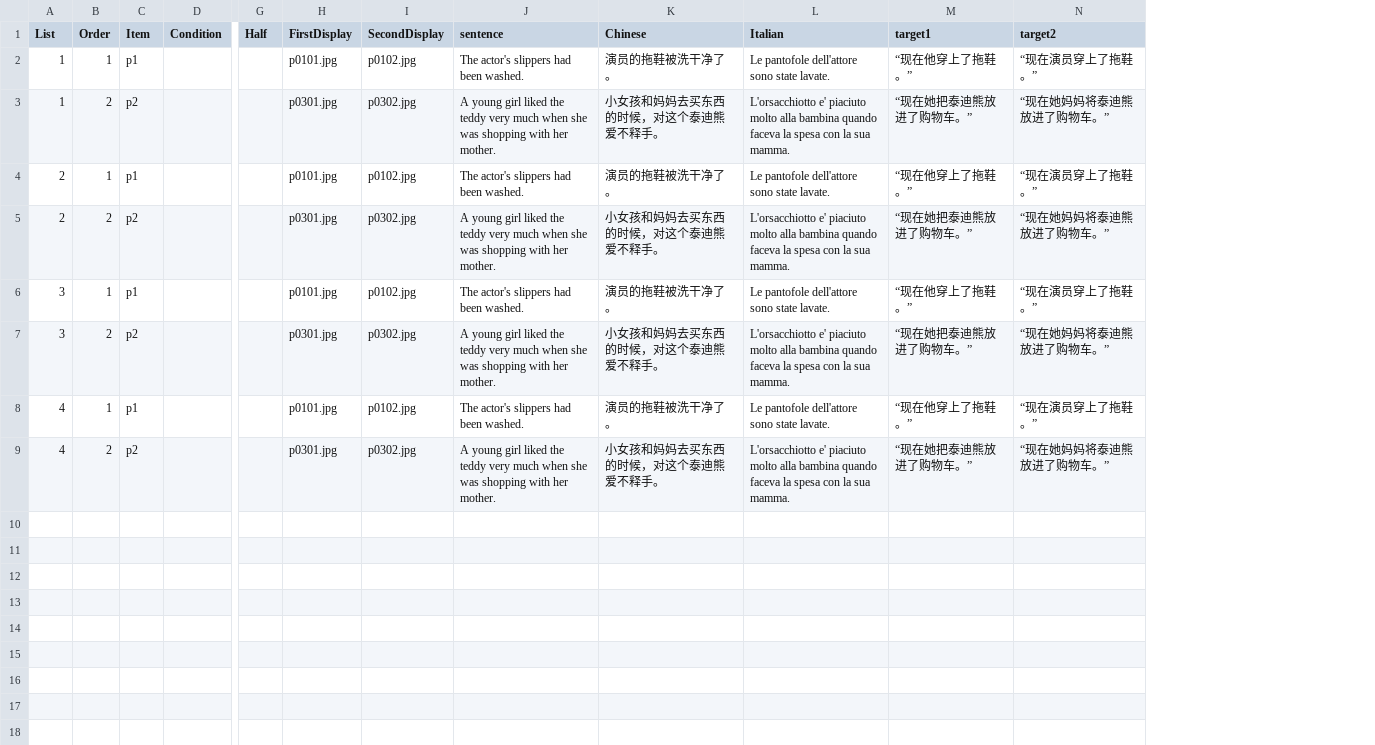
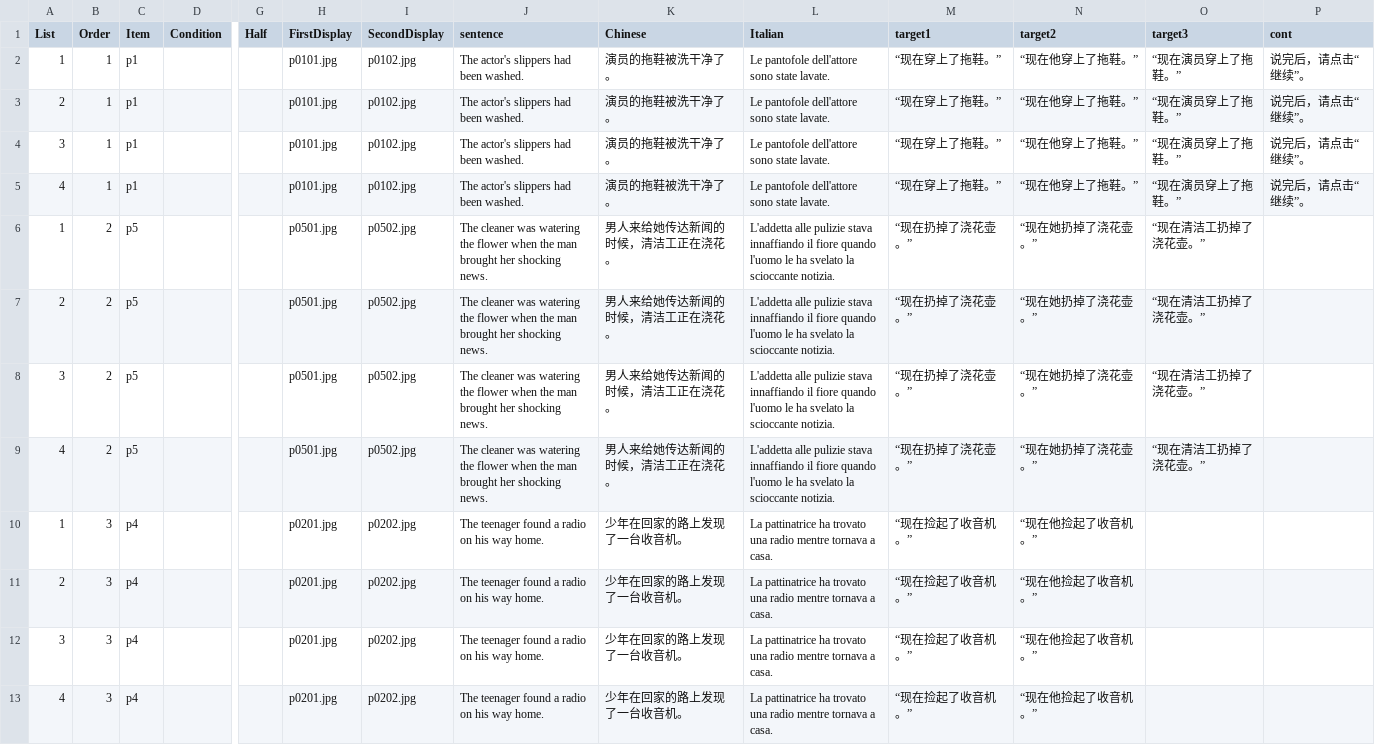
Before and after one commit to awpzs/PlayMobil_CHN, a CSV file: chunk_includes/prac.csv, drawn as a sheet; only a part is shown, gaps mark what is left out; removed rows and columns are numbered as before the commit, all else as after; rows hold the shown columns only; the diff names each change by its address in the sheet, - before the commit and + after, or states it on an @@ line.

Commit message:
updated instructions and item orders

```diff
--- a/chunk_includes/prac.csv
+++ b/chunk_includes/prac.csv
+column O (target3), rows 2-5: all “现在演员穿上了拖鞋。”; row 9: “现在清洁工扔掉了浇花壶。”
+column P (cont), rows 2-5: all 说完后，请点击“继续”。
-M2 (target1): “现在他穿上了拖鞋。”
+M2 (target1): “现在穿上了拖鞋。”
-N2 (target2): “现在演员穿上了拖鞋。”
+N2 (target2): “现在他穿上了拖鞋。”
-row 3: 1 | 2 | p2 |  |  | p0301.jpg | p0302.jpg | A young girl liked the teddy very much when she was shopping with her mother. | 小女孩和妈妈去买东西的时候，对这个泰迪熊爱不释手。 | L'orsacchiotto e' piaciuto molto alla bambina quando faceva la spesa con la sua mamma. | “现在她把泰迪熊放进了购物车。” | “现在她妈妈将泰迪熊放进了购物车。”
-M3 (target1): “现在他穿上了拖鞋。”
+M3 (target1): “现在穿上了拖鞋。”
-N3 (target2): “现在演员穿上了拖鞋。”
+N3 (target2): “现在他穿上了拖鞋。”
-row 5: 2 | 2 | p2 |  |  | p0301.jpg | p0302.jpg | A young girl liked the teddy very much when she was shopping with her mother. | 小女孩和妈妈去买东西的时候，对这个泰迪熊爱不释手。 | L'orsacchiotto e' piaciuto molto alla bambina quando faceva la spesa con la sua mamma. | “现在她把泰迪熊放进了购物车。” | “现在她妈妈将泰迪熊放进了购物车。”
-M4 (target1): “现在他穿上了拖鞋。”
+M4 (target1): “现在穿上了拖鞋。”
-N4 (target2): “现在演员穿上了拖鞋。”
+N4 (target2): “现在他穿上了拖鞋。”
-row 7: 3 | 2 | p2 |  |  | p0301.jpg | p0302.jpg | A young girl liked the teddy very much when she was shopping with her mother. | 小女孩和妈妈去买东西的时候，对这个泰迪熊爱不释手。 | L'orsacchiotto e' piaciuto molto alla bambina quando faceva la spesa con la sua mamma. | “现在她把泰迪熊放进了购物车。” | “现在她妈妈将泰迪熊放进了购物车。”
-M5 (target1): “现在他穿上了拖鞋。”
+M5 (target1): “现在穿上了拖鞋。”
-N5 (target2): “现在演员穿上了拖鞋。”
+N5 (target2): “现在他穿上了拖鞋。”
+row 6: 1 | 2 | p5 |  |  | p0501.jpg | p0502.jpg | The cleaner was watering the flower when the man brought her shocking news. | 男人来给她传达新闻的时候，清洁工正在浇花。 | L'addetta alle pulizie stava innaffiando il fiore quando l'uomo le ha svelato la scioccante notizia. | “现在扔掉了浇花壶。” | “现在她扔掉了浇花壶。” | “现在清洁工扔掉了浇花壶。”
+row 7: 2 | 2 | p5 |  |  | p0501.jpg | p0502.jpg | The cleaner was watering the flower when the man brought her shocking news. | 男人来给她传达新闻的时候，清洁工正在浇花。 | L'addetta alle pulizie stava innaffiando il fiore quando l'uomo le ha svelato la scioccante notizia. | “现在扔掉了浇花壶。” | “现在她扔掉了浇花壶。” | “现在清洁工扔掉了浇花壶。”
+row 8: 3 | 2 | p5 |  |  | p0501.jpg | p0502.jpg | The cleaner was watering the flower when the man brought her shocking news. | 男人来给她传达新闻的时候，清洁工正在浇花。 | L'addetta alle pulizie stava innaffiando il fiore quando l'uomo le ha svelato la scioccante notizia. | “现在扔掉了浇花壶。” | “现在她扔掉了浇花壶。” | “现在清洁工扔掉了浇花壶。”
-C9 (Item): p2
+C9 (Item): p5
-H9 (FirstDisplay): p0301.jpg
+H9 (FirstDisplay): p0501.jpg
-I9 (SecondDisplay): p0302.jpg
+I9 (SecondDisplay): p0502.jpg
-J9 (sentence): A young girl liked the teddy very much when she was shopping with her mother.
+J9 (sentence): The cleaner was watering the flower when the man brought her shocking news.
-K9 (Chinese): 小女孩和妈妈去买东西的时候，对这个泰迪熊爱不释手。
+K9 (Chinese): 男人来给她传达新闻的时候，清洁工正在浇花。
-L9 (Italian): L'orsacchiotto e' piaciuto molto alla bambina quando faceva la spesa con la sua mamma.
+L9 (Italian): L'addetta alle pulizie stava innaffiando il fiore quando l'uomo le ha svelato la scioccante notizia.
-M9 (target1): “现在她把泰迪熊放进了购物车。”
+M9 (target1): “现在扔掉了浇花壶。”
-N9 (target2): “现在她妈妈将泰迪熊放进了购物车。”
+N9 (target2): “现在她扔掉了浇花壶。”
+row 10: 1 | 3 | p4 |  |  | p0201.jpg | p0202.jpg | The teenager found a radio on his way home. | 少年在回家的路上发现了一台收音机。 | La pattinatrice ha trovato una radio mentre tornava a casa. | “现在捡起了收音机。” | “现在他捡起了收音机。”
+row 11: 2 | 3 | p4 |  |  | p0201.jpg | p0202.jpg | The teenager found a radio on his way home. | 少年在回家的路上发现了一台收音机。 | La pattinatrice ha trovato una radio mentre tornava a casa. | “现在捡起了收音机。” | “现在他捡起了收音机。”
+row 12: 3 | 3 | p4 |  |  | p0201.jpg | p0202.jpg | The teenager found a radio on his way home. | 少年在回家的路上发现了一台收音机。 | La pattinatrice ha trovato una radio mentre tornava a casa. | “现在捡起了收音机。” | “现在他捡起了收音机。”
+row 13: 4 | 3 | p4 |  |  | p0201.jpg | p0202.jpg | The teenager found a radio on his way home. | 少年在回家的路上发现了一台收音机。 | La pattinatrice ha trovato una radio mentre tornava a casa. | “现在捡起了收音机。” | “现在他捡起了收音机。”
```
Also changed, not shown: chunk_includes/block_1.csv, chunk_includes/block_2.csv, 1 other file.
